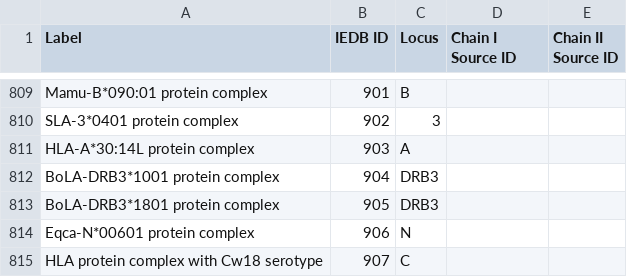
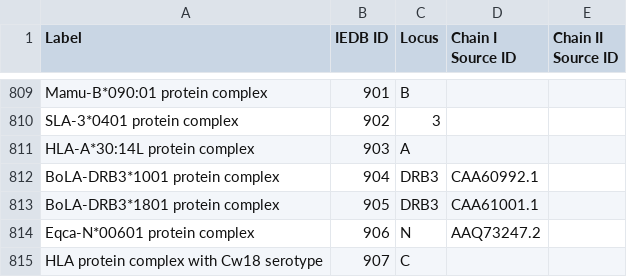
Before and after one commit to IEDB/MRO, a TSV file: ontology/iedb.tsv, drawn as a sheet; only a part is shown, gaps mark what is left out.

Commit message:
Add three chain accessions

```diff
--- a/ontology/iedb.tsv
+++ b/ontology/iedb.tsv
@@ -811,5 +811,5 @@ SLA-3*0401 protein complex	902	3
 HLA-A*30:14L protein complex	903	A		
-BoLA-DRB3*1001 protein complex	904	DRB3		
-BoLA-DRB3*1801 protein complex	905	DRB3		
-Eqca-N*00601 protein complex	906	N		
+BoLA-DRB3*1001 protein complex	904	DRB3	CAA60992.1	
+BoLA-DRB3*1801 protein complex	905	DRB3	CAA61001.1	
+Eqca-N*00601 protein complex	906	N	AAQ73247.2	
 HLA protein complex with Cw18 serotype	907	C		
```
